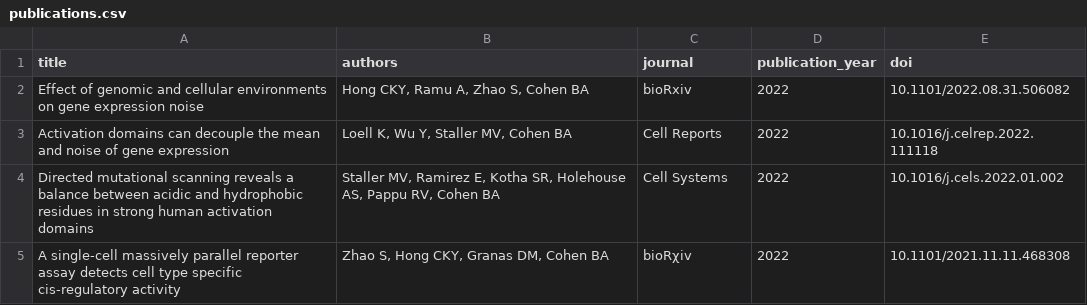
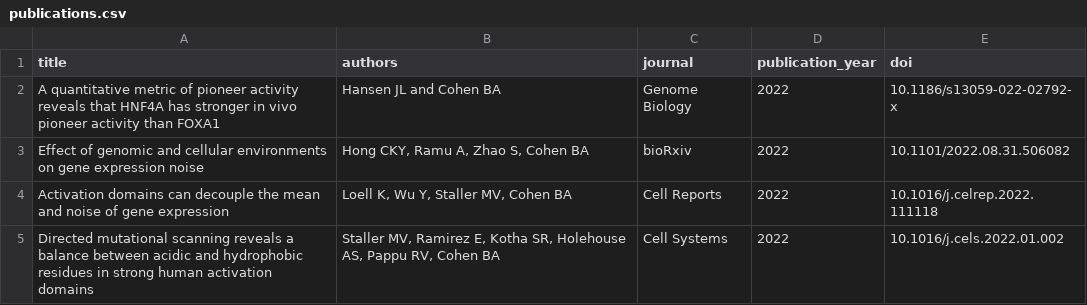
Before and after one commit to barakcohenlab/website, a CSV file: content/publications/publications.csv, drawn as a sheet; only a part is shown; the shorter side is filled out with more unchanged rows; the diff names each change by its address in the sheet, - before the commit and + after, or states it on an @@ line.

Commit message:
Add Jeff's new paper

```diff
--- a/content/publications/publications.csv
+++ b/content/publications/publications.csv
+row 2: A quantitative metric of pioneer activity reveals that HNF4A has stronger in vivo pioneer activity than FOXA1 | Hansen JL and Cohen BA | Genome Biology | 2022 | 10.1186/s13059-022-02792-x
```
